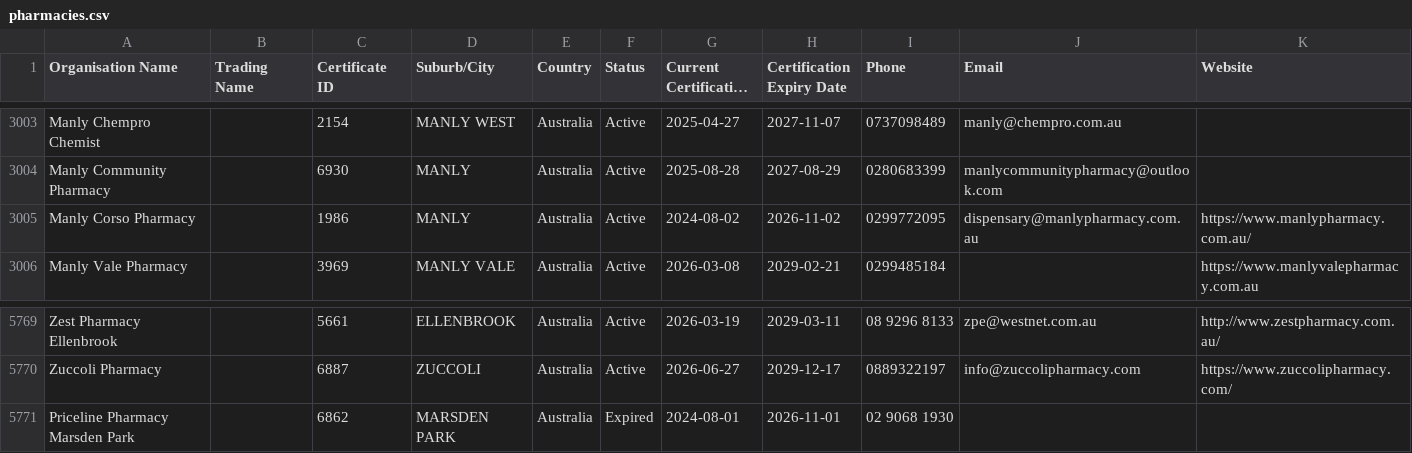
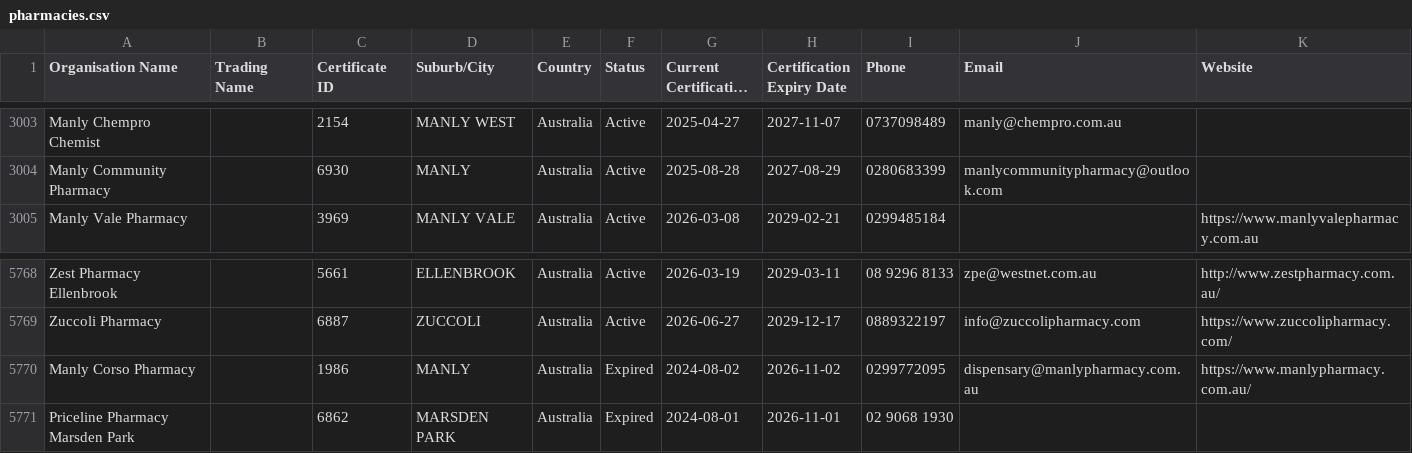
Before and after one commit to Alok071/qcpp-pharmacy-register, a CSV file: pharmacies.csv, drawn as a sheet; only a part is shown, gaps mark what is left out; long unchanged cells end in …; removed rows and columns are numbered as before the commit, all else as after; the diff names each change by its address in the sheet, - before the commit and + after, or states it on an @@ line.

```diff
--- a/pharmacies.csv
+++ b/pharmacies.csv
-row 3005: Manly Corso Pharmacy |  | 1986 | MANLY | Australia | Active | 2024-08-02 | 2026-11-02 | 0299772095 | dispensary@manlypharmacy.com.au | https://www.manlypharmacy.com.au/
+row 5770: Manly Corso Pharmacy |  | 1986 | MANLY | Australia | Expired | 2024-08-02 | 2026-11-02 | 0299772095 | dispensary@manlypharmacy.com.au | https://www.manlypharmacy.com.au/
```
Also changed, not shown: 2 other files.
